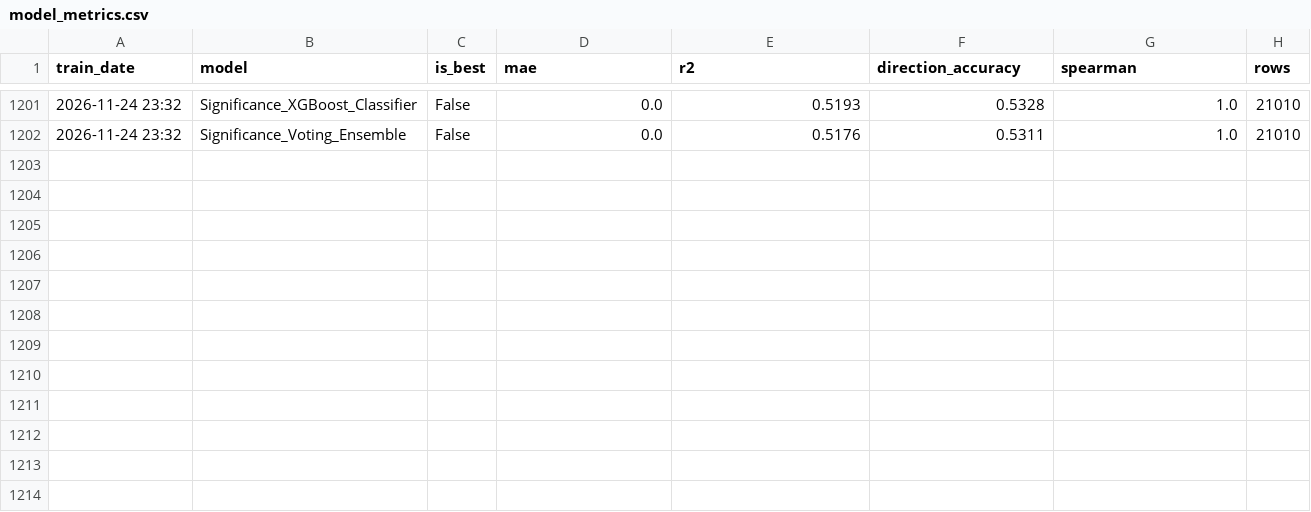
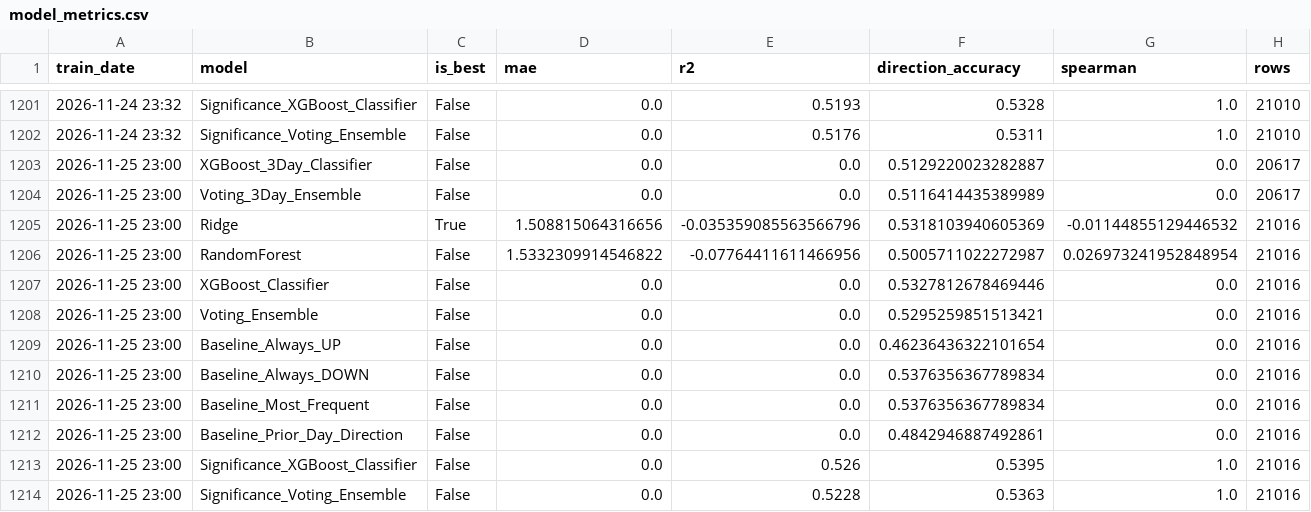
Before and after one commit to NGowthamKumar/Stock_Sentiment, a CSV file: data/modeling/model_metrics.csv, drawn as a sheet; only a part is shown, gaps mark what is left out.

```diff
--- a/data/modeling/model_metrics.csv
+++ b/data/modeling/model_metrics.csv
@@ -1202 +1202,13 @@ train_date,model,is_best,mae,r2,direction_accuracy,spearman,rows
 2026-11-24 23:32,Significance_Voting_Ensemble,False,0.0,0.5176,0.5311,1.0,21010
+2026-11-25 23:00,XGBoost_3Day_Classifier,False,0.0,0.0,0.5129220023282887,0.0,20617
+2026-11-25 23:00,Voting_3Day_Ensemble,False,0.0,0.0,0.5116414435389989,0.0,20617
+2026-11-25 23:00,Ridge,True,1.508815064316656,-0.035359085563566796,0.5318103940605369,-0.01144855129446532,21016
+2026-11-25 23:00,RandomForest,False,1.5332309914546822,-0.07764411611466956,0.5005711022272987,0.026973241952848954,21016
+2026-11-25 23:00,XGBoost_Classifier,False,0.0,0.0,0.5327812678469446,0.0,21016
+2026-11-25 23:00,Voting_Ensemble,False,0.0,0.0,0.5295259851513421,0.0,21016
+2026-11-25 23:00,Baseline_Always_UP,False,0.0,0.0,0.46236436322101654,0.0,21016
+2026-11-25 23:00,Baseline_Always_DOWN,False,0.0,0.0,0.5376356367789834,0.0,21016
+2026-11-25 23:00,Baseline_Most_Frequent,False,0.0,0.0,0.5376356367789834,0.0,21016
+2026-11-25 23:00,Baseline_Prior_Day_Direction,False,0.0,0.0,0.4842946887492861,0.0,21016
+2026-11-25 23:00,Significance_XGBoost_Classifier,False,0.0,0.526,0.5395,1.0,21016
+2026-11-25 23:00,Significance_Voting_Ensemble,False,0.0,0.5228,0.5363,1.0,21016
```
Also changed, not shown: data/dxy_history.csv, data/ensemble_signals.csv, 11 other files.
